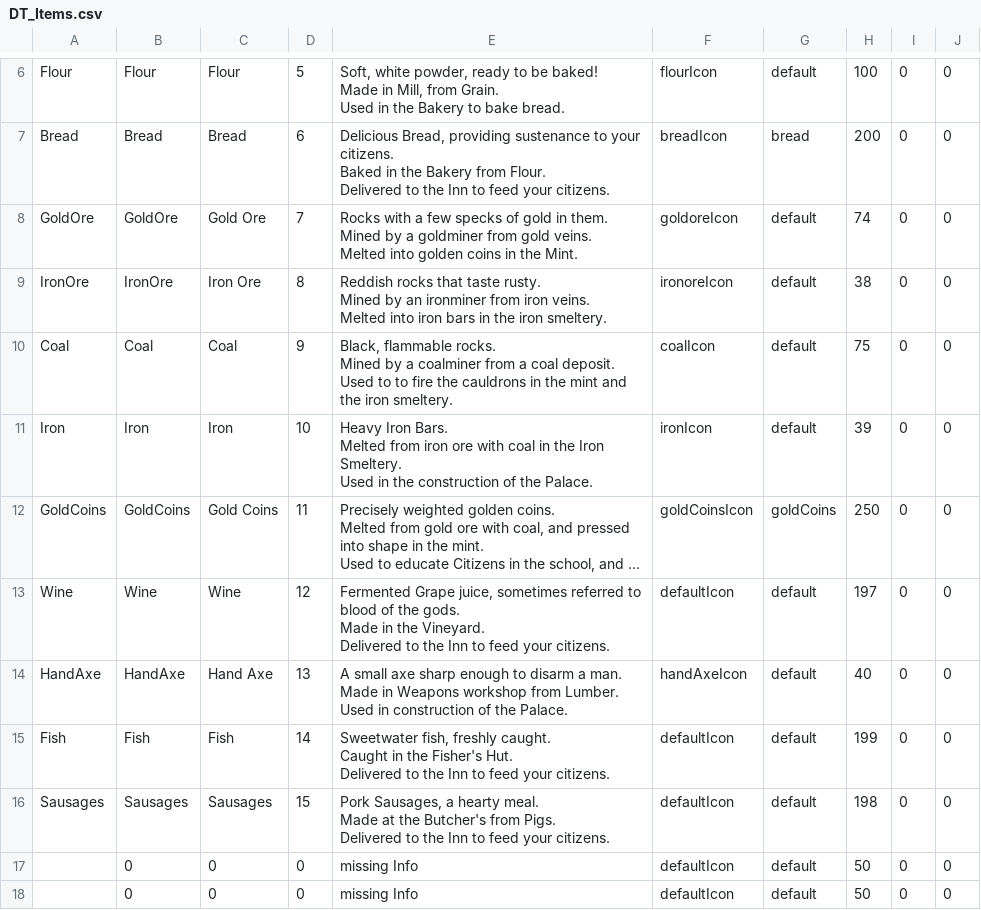
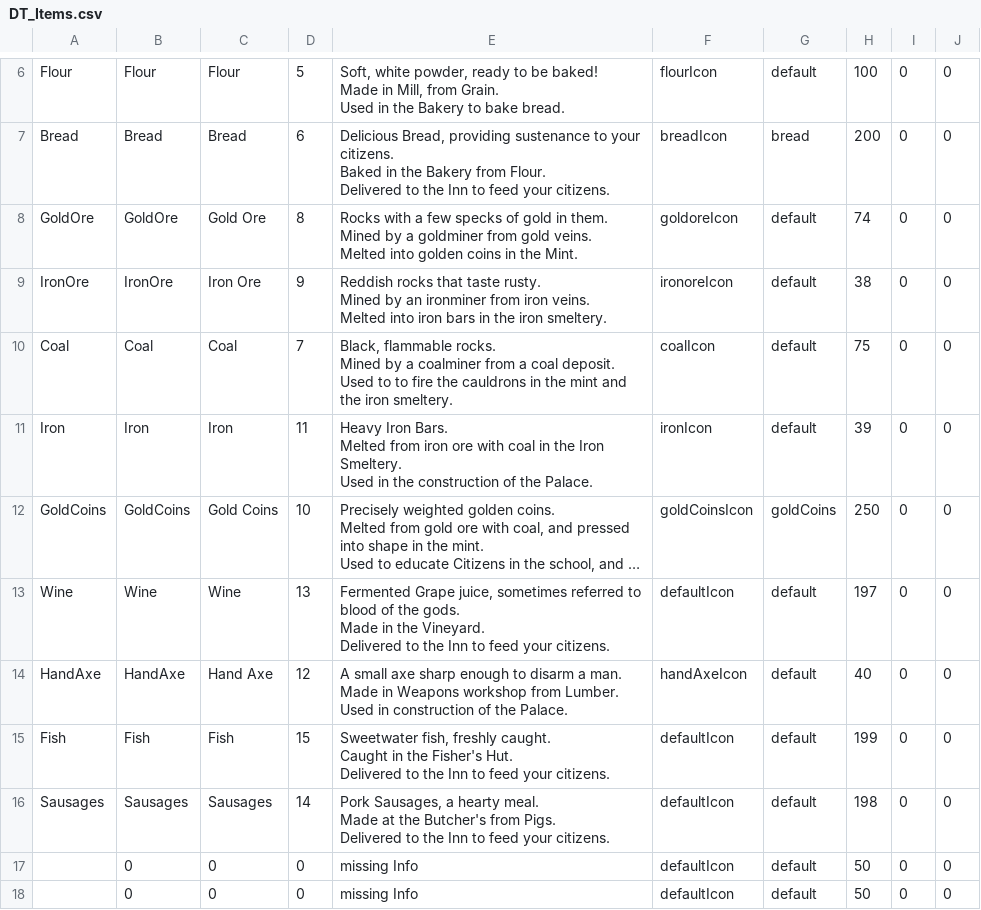
Before and after one commit to Fluxilis/GOAPGame, a CSV file: WarriorsAndSerfs/Content/WnSAssets/Data/Items/DT_Items.csv, drawn as a sheet; only a part is shown, gaps mark what is left out; long unchanged cells end in …; the diff names each change by its address in the sheet, - before the commit and + after, or states it on an @@ line.

```diff
--- a/WarriorsAndSerfs/Content/WnSAssets/Data/Items/DT_Items.csv
+++ b/WarriorsAndSerfs/Content/WnSAssets/Data/Items/DT_Items.csv
-D8: 7
+D8: 8
-D9: 8
+D9: 9
-D10: 9
+D10: 7
-D11: 10
+D11: 11
-D12: 11
+D12: 10
-D13: 12
+D13: 13
-D14: 13
+D14: 12
-D15: 14
+D15: 15
-D16: 15
+D16: 14
```
Also changed, not shown: WarriorsAndSerfs/Content/WnSAssets/Data/Buildings/DT_Buildings.csv, WarriorsAndSerfs/Content/WnSAssets/Data/Subjects/DT_Subjects.csv, 35 other files.
